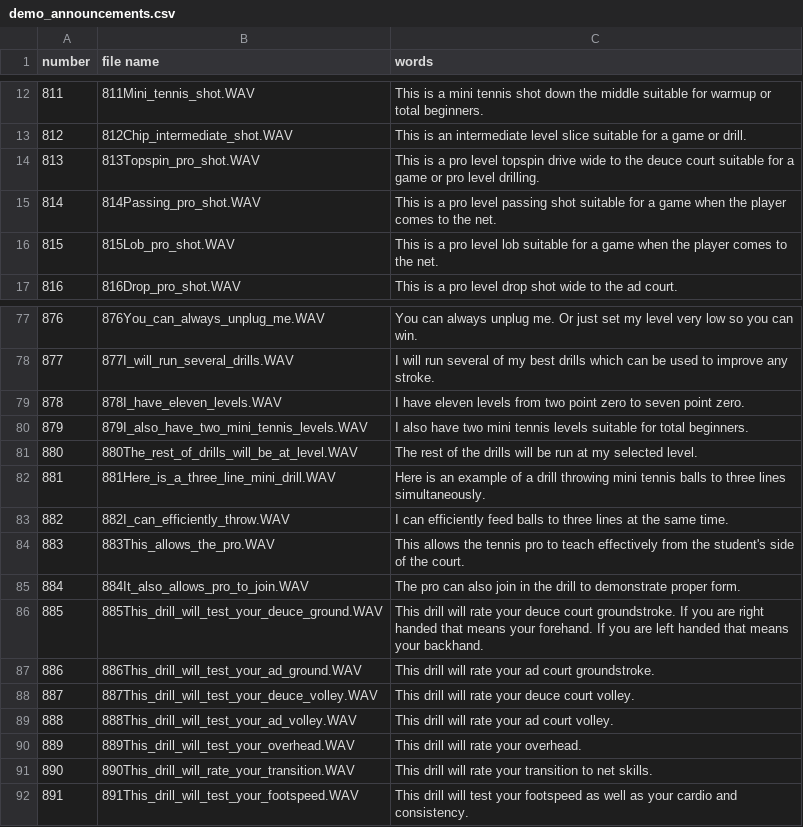
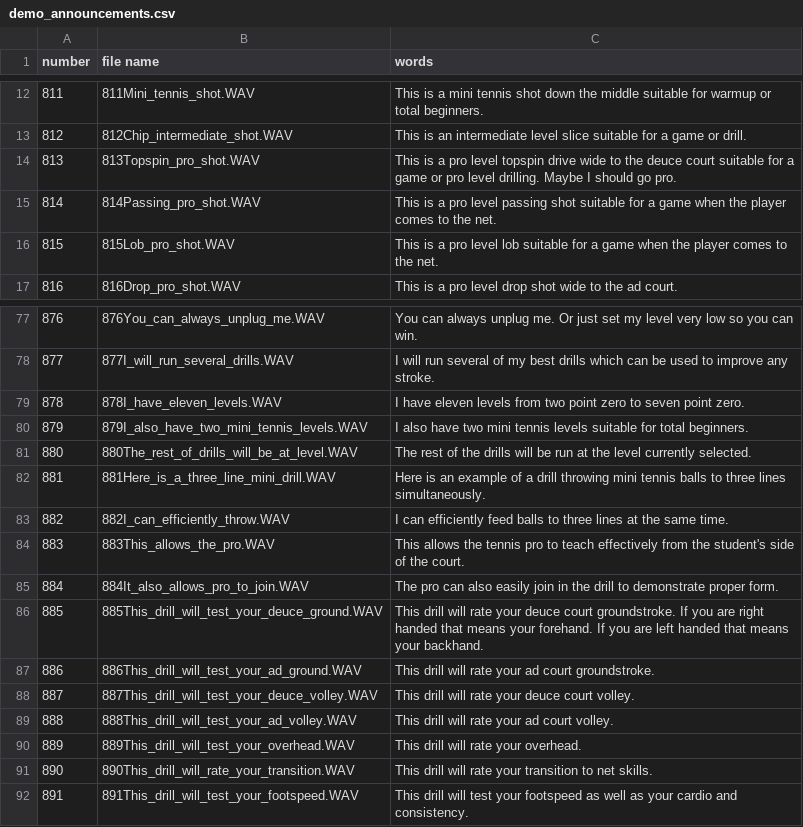
Before and after one commit to davidcjordan/tts_polly, a CSV file: demo_announcements.csv, drawn as a sheet; only a part is shown, gaps mark what is left out; the diff covers the shown part only.

```diff
--- a/demo_announcements.csv
+++ b/demo_announcements.csv
@@ -13,3 +13,3 @@ number,file name,words
 812,812Chip_intermediate_shot.WAV,This is an intermediate level slice suitable for a game or drill.
-813,813Topspin_pro_shot.WAV,This is a pro level topspin drive wide to the deuce court suitable for a game or pro level drilling.
+813,813Topspin_pro_shot.WAV,This is a pro level topspin drive wide to the deuce court suitable for a game or pro level drilling. Maybe I should go pro.
 814,814Passing_pro_shot.WAV,This is a pro level passing shot suitable for a game when the player comes to the net.
@@ -80,3 +80,3 @@ number,file name,words
 879,879I_also_have_two_mini_tennis_levels.WAV, I also have two mini tennis levels suitable for total beginners.
-880,880The_rest_of_drills_will_be_at_level.WAV,The rest of the drills will be run at my selected level.
+880,880The_rest_of_drills_will_be_at_level.WAV,The rest of the drills will be run at the level currently selected.
 881,881Here_is_a_three_line_mini_drill.WAV,Here is an example of a drill throwing mini tennis balls to three lines simultaneously.
@@ -84,3 +84,3 @@ number,file name,words
 883,883This_allows_the_pro.WAV,This allows the tennis pro to teach effectively from the student's side of the court.
-884,884It_also_allows_pro_to_join.WAV,The pro can also join in the drill to demonstrate proper form.
+884,884It_also_allows_pro_to_join.WAV,The pro can also easily join in the drill to demonstrate proper form.
 885,885This_drill_will_test_your_deuce_ground.WAV,This drill will rate your deuce court groundstroke. If you are right handed that means your forehand. If you are left handed that means your backhand.
```
Also changed, not shown: 16 added rows, 2 removed rows and 19 edited cells elsewhere in this file.
